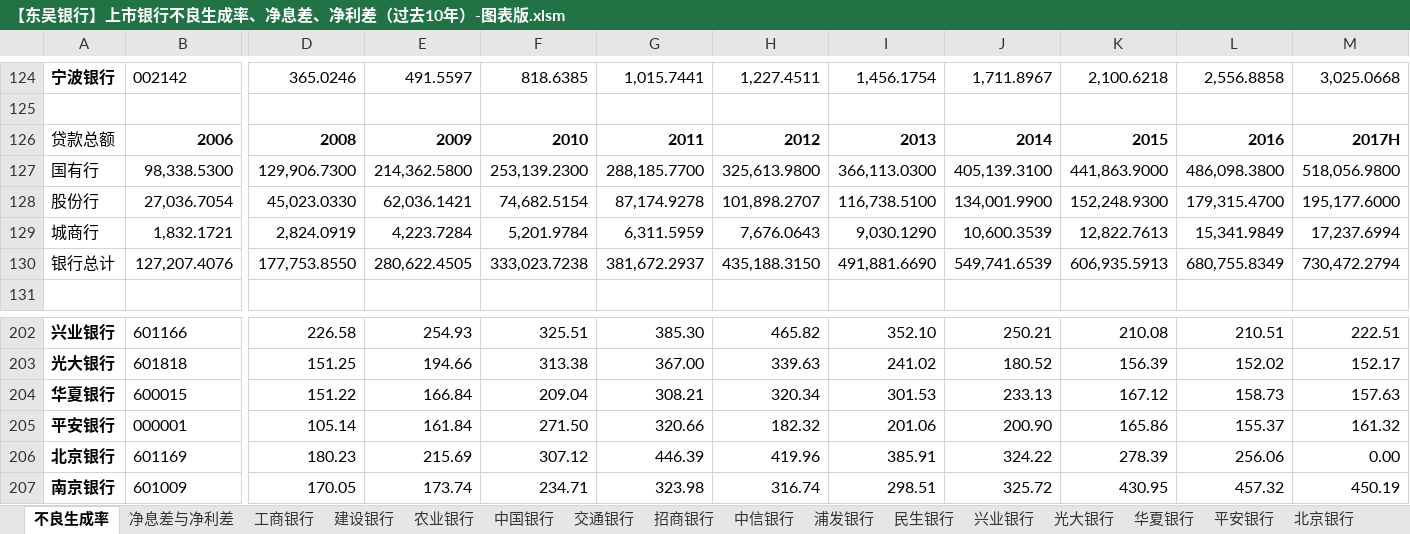
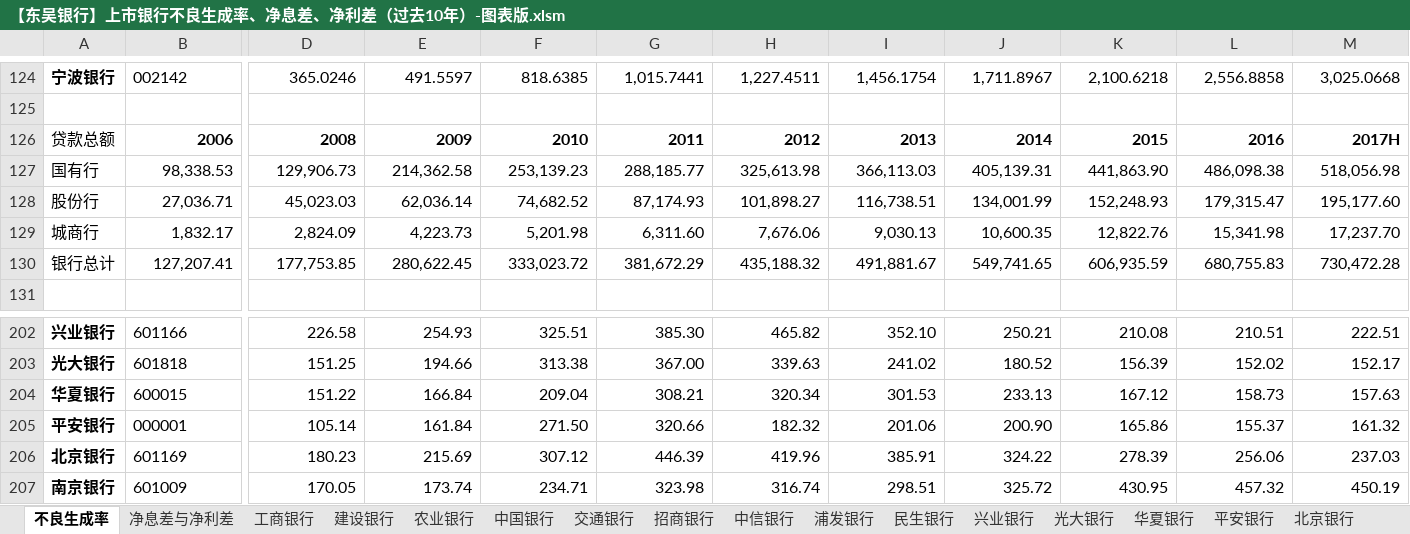
Before and after one commit to SoochowSecurityBank/SCCBank, an Excel workbook: 资产质量相关/【东吴银行】上市银行不良生成率、净息差、净利差（过去10年）-图表版.xlsm, sheet 不良生成率, drawn as a sheet; only a part is shown, gaps mark what is left out; values as stored, in another font and other column widths than the file's, no borders; charts and pictures and conditional formats not drawn; removed rows and columns are numbered as before the commit, all else as after; rows hold the shown columns only; the diff names each change by its address in the sheet, - before the commit and + after, or states it on an @@ line.

```diff
--- a/资产质量相关/【东吴银行】上市银行不良生成率、净息差、净利差（过去10年）-图表版.xlsm (sheet 不良生成率)
+++ b/资产质量相关/【东吴银行】上市银行不良生成率、净息差、净利差（过去10年）-图表版.xlsm (sheet 不良生成率)
-row 127: 国有行 | 98,338.5300 | 129,906.7300 | 214,362.5800 | 253,139.2300 | 288,185.7700 | 325,613.9800 | 366,113.0300 | 405,139.3100 | 441,863.9000 | 486,098.3800 | 518,056.9800
-row 128: 股份行 | 27,036.7054 | 45,023.0330 | 62,036.1421 | 74,682.5154 | 87,174.9278 | 101,898.2707 | 116,738.5100 | 134,001.9900 | 152,248.9300 | 179,315.4700 | 195,177.6000
-row 129: 城商行 | 1,832.1721 | 2,824.0919 | 4,223.7284 | 5,201.9784 | 6,311.5959 | 7,676.0643 | 9,030.1290 | 10,600.3539 | 12,822.7613 | 15,341.9849 | 17,237.6994
-row 130: 银行总计 | 127,207.4076 | 177,753.8550 | 280,622.4505 | 333,023.7238 | 381,672.2937 | 435,188.3150 | 491,881.6690 | 549,741.6539 | 606,935.5913 | 680,755.8349 | 730,472.2794
+row 127: 国有行 | 98,338.53 | 129,906.73 | 214,362.58 | 253,139.23 | 288,185.77 | 325,613.98 | 366,113.03 | 405,139.31 | 441,863.90 | 486,098.38 | 518,056.98
+row 128: 股份行 | 27,036.71 | 45,023.03 | 62,036.14 | 74,682.52 | 87,174.93 | 101,898.27 | 116,738.51 | 134,001.99 | 152,248.93 | 179,315.47 | 195,177.60
+row 129: 城商行 | 1,832.17 | 2,824.09 | 4,223.73 | 5,201.98 | 6,311.60 | 7,676.06 | 9,030.13 | 10,600.35 | 12,822.76 | 15,341.98 | 17,237.70
+row 130: 银行总计 | 127,207.41 | 177,753.85 | 280,622.45 | 333,023.72 | 381,672.29 | 435,188.32 | 491,881.67 | 549,741.65 | 606,935.59 | 680,755.83 | 730,472.28
-M206: 0.00
+M206: 237.03
```
Also changed, not shown: charts or pictures.
